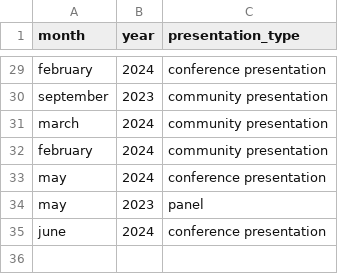
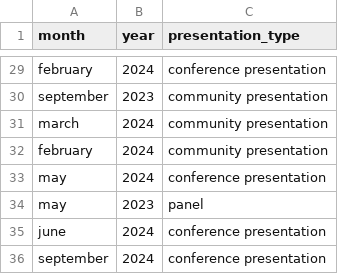
Before and after one commit to jcvanwert/jcvanwert.github.io, a CSV file: phd-metrics/plots/presentations.csv, drawn as a sheet; only a part is shown, gaps mark what is left out; the diff names each change by its address in the sheet, - before the commit and + after, or states it on an @@ line.

```diff
--- a/phd-metrics/plots/presentations.csv
+++ b/phd-metrics/plots/presentations.csv
+row 36: september | 2024 | conference presentation
```
Also changed, not shown: 1 other file.
